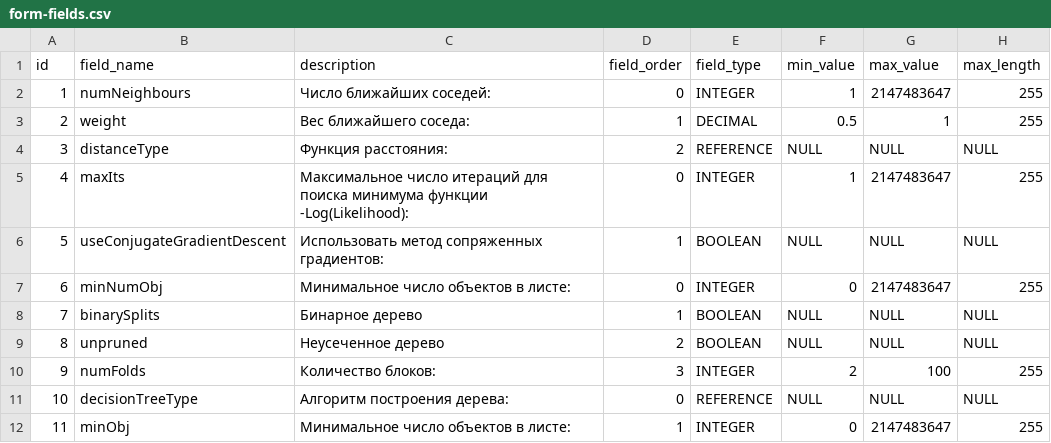
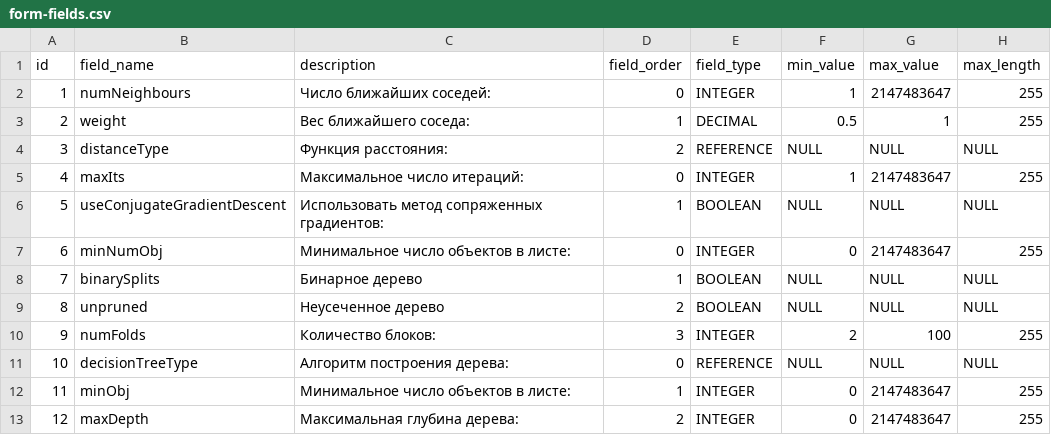
Before and after one commit to Stonnos/eca-service, a CSV file: eca-server/src/main/resources/classifiers-form-templates/form-fields.csv, drawn as a sheet; only a part is shown; the shorter side is filled out with more unchanged rows; the diff names each change by its address in the sheet, - before the commit and + after, or states it on an @@ line.

Commit message:
#ES-203 - changed logistics maxIts field description in template

```diff
--- a/eca-server/src/main/resources/classifiers-form-templates/form-fields.csv
+++ b/eca-server/src/main/resources/classifiers-form-templates/form-fields.csv
-C5 (description): Максимальное число итераций для поиска минимума функции -Log(Likelihood):
+C5 (description): Максимальное число итераций:
```
Also changed, not shown: 1 other file.
